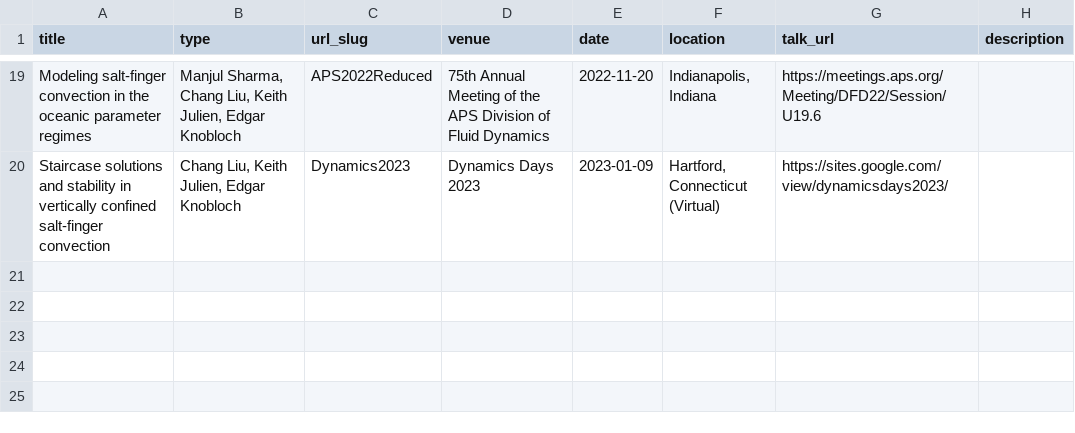
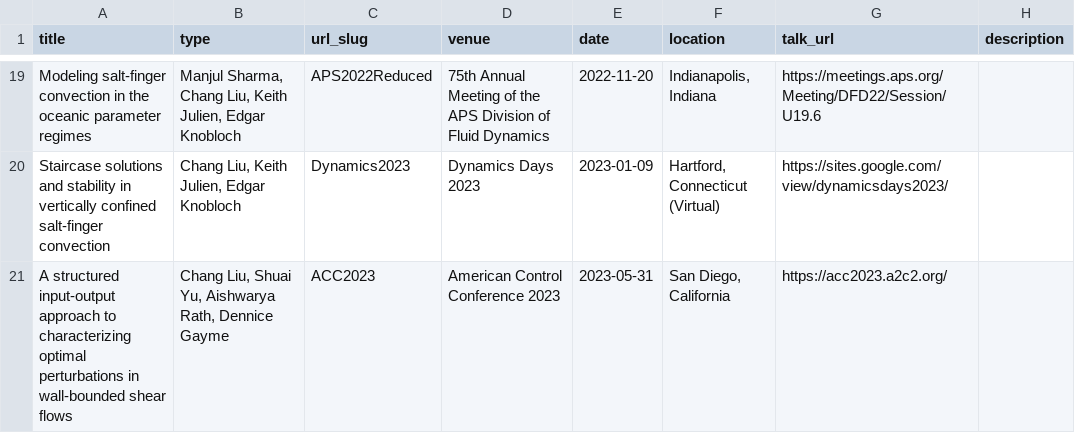
Before and after one commit to cliu124/cliu124.github.io, a TSV file: markdown_generator/talks.tsv, drawn as a sheet; only a part is shown, gaps mark what is left out.

Commit message:
Update ACC talk

```diff
--- a/markdown_generator/talks.tsv
+++ b/markdown_generator/talks.tsv
@@ -20 +20,2 @@ Modeling salt-finger convection in the oceanic parameter regimes	"Manjul Sharma,
 Staircase solutions and stability in vertically confined salt-finger convection	"Chang Liu, Keith Julien, Edgar Knobloch"	Dynamics2023	Dynamics Days 2023	2023-01-09	"Hartford, Connecticut  (Virtual)"	https://sites.google.com/view/dynamicsdays2023/	
+A structured input-output approach to characterizing optimal perturbations in wall-bounded shear flows	"Chang Liu, Shuai Yu, Aishwarya Rath, Dennice Gayme"	ACC2023	American Control Conference 2023	2023-05-31	"San Diego, California"	https://acc2023.a2c2.org/	
```
Also changed, not shown: 1 other file.
